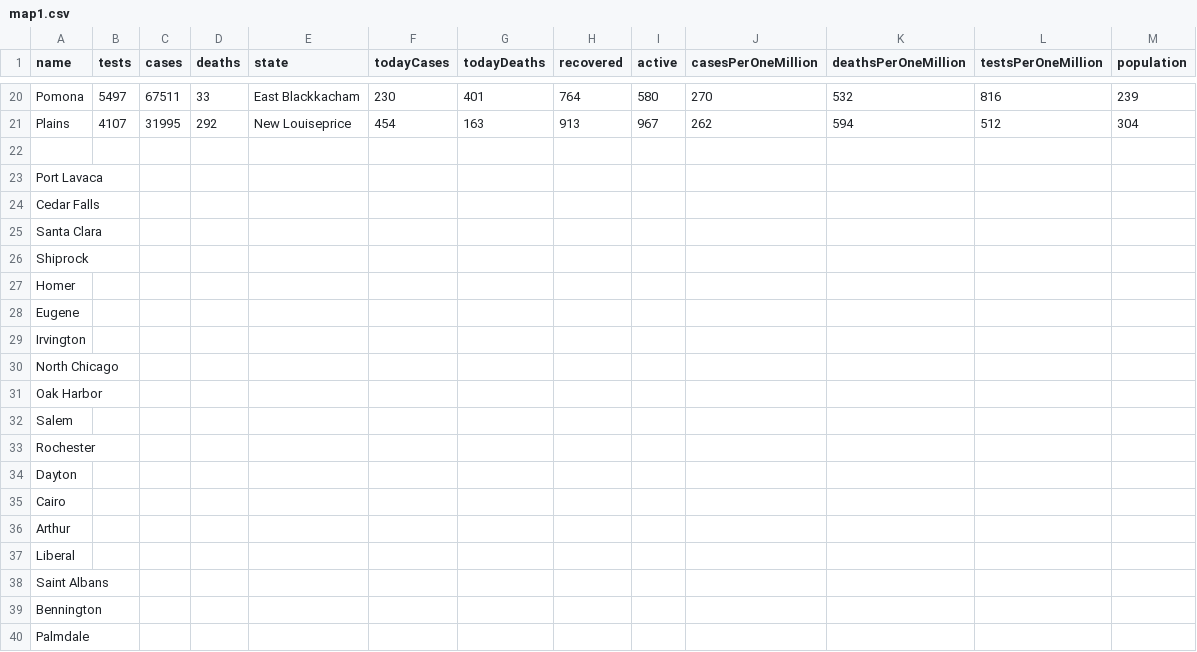
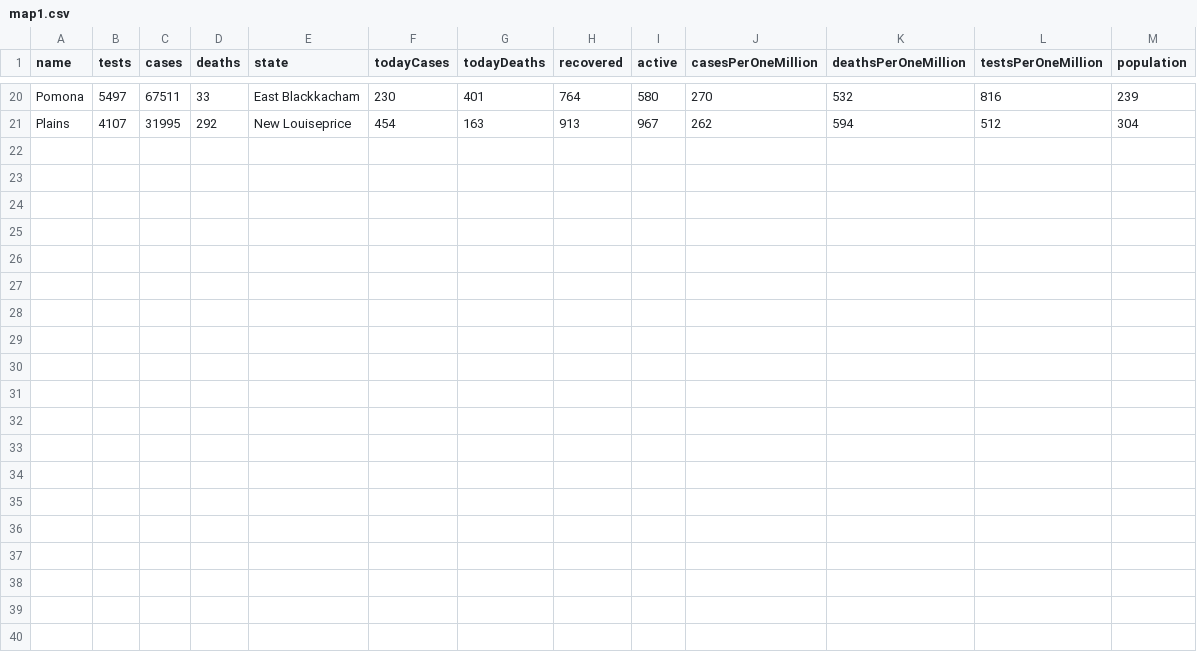
Before and after one commit to purvasingh96/Mapbox-react-app, a CSV file: src/data/map1.csv, drawn as a sheet; only a part is shown, gaps mark what is left out; the diff covers the shown part only.

Commit message:
Update map1.csv

```diff
--- a/src/data/map1.csv
+++ b/src/data/map1.csv
@@ -21,20 +21 @@ Pomona,5497,67511,33,East Blackkacham,230,401,764,580,270,532,816,239
 Plains,4107,31995,292,New Louiseprice,454,163,913,967,262,594,512,304
-,,,,,,,,,,,,
-Port Lavaca,,,,,,,,,,,,
-Cedar Falls,,,,,,,,,,,,
-Santa Clara,,,,,,,,,,,,
-Shiprock,,,,,,,,,,,,
-Homer,,,,,,,,,,,,
-Eugene,,,,,,,,,,,,
-Irvington,,,,,,,,,,,,
-North Chicago,,,,,,,,,,,,
-Oak Harbor,,,,,,,,,,,,
-Salem,,,,,,,,,,,,
-Rochester,,,,,,,,,,,,
-Dayton,,,,,,,,,,,,
-Cairo,,,,,,,,,,,,
-Arthur,,,,,,,,,,,,
-Liberal,,,,,,,,,,,,
-Saint Albans,,,,,,,,,,,,
-Bennington,,,,,,,,,,,,
-Palmdale,,,,,,,,,,,,
```
Also changed, not shown: 41 removed rows elsewhere in this file.
